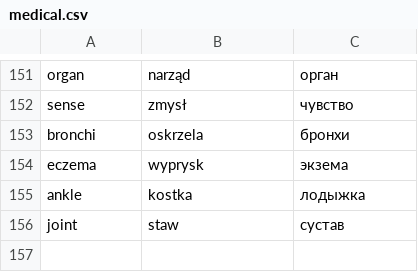
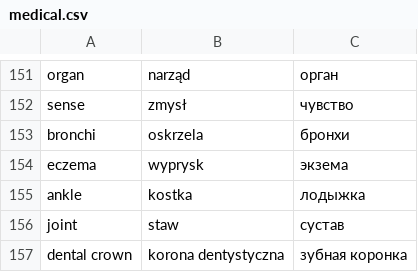
Before and after one commit to srogatch/learn-vocabulary, a CSV file: data/medical.csv, drawn as a sheet; only a part is shown, gaps mark what is left out; the diff names each change by its address in the sheet, - before the commit and + after, or states it on an @@ line.

```diff
--- a/data/medical.csv
+++ b/data/medical.csv
+row 157: dental crown | korona dentystyczna | зубная коронка
```
Also changed, not shown: 1 other file.
